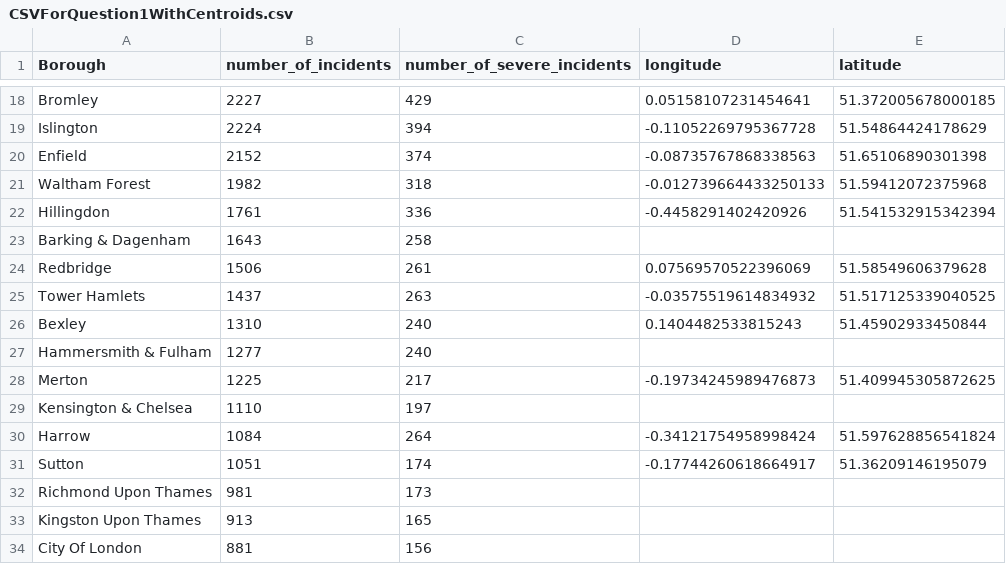
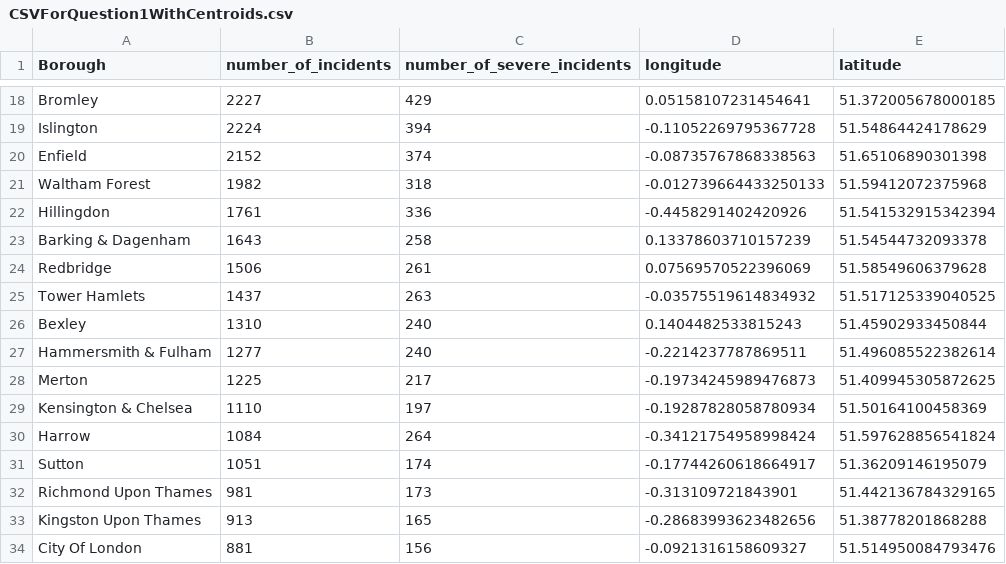
Before and after one commit to MasonLeeCity123/Data, a CSV file: CSVForQuestion1WithCentroids.csv, drawn as a sheet; only a part is shown, gaps mark what is left out.

Commit message:
centroids done

```diff
--- a/CSVForQuestion1WithCentroids.csv
+++ b/CSVForQuestion1WithCentroids.csv
@@ -22,3 +22,3 @@ Waltham Forest,1982,318,-0.012739664433250133,51.59412072375968
 Hillingdon,1761,336,-0.4458291402420926,51.541532915342394
-Barking & Dagenham,1643,258,,
+Barking & Dagenham,1643,258,0.13378603710157239,51.54544732093378
 Redbridge,1506,261,0.07569570522396069,51.58549606379628
@@ -26,9 +26,9 @@ Tower Hamlets,1437,263,-0.03575519614834932,51.517125339040525
 Bexley,1310,240,0.1404482533815243,51.45902933450844
-Hammersmith & Fulham,1277,240,,
+Hammersmith & Fulham,1277,240,-0.2214237787869511,51.496085522382614
 Merton,1225,217,-0.19734245989476873,51.409945305872625
-Kensington & Chelsea,1110,197,,
+Kensington & Chelsea,1110,197,-0.19287828058780934,51.50164100458369
 Harrow,1084,264,-0.34121754958998424,51.597628856541824
 Sutton,1051,174,-0.17744260618664917,51.36209146195079
-Richmond Upon Thames,981,173,,
-Kingston Upon Thames,913,165,,
-City Of London,881,156,,
+Richmond Upon Thames,981,173,-0.313109721843901,51.442136784329165
+Kingston Upon Thames,913,165,-0.28683993623482656,51.38778201868288
+City Of London,881,156,-0.0921316158609327,51.514950084793476
```
Also changed, not shown: 2 other files.
